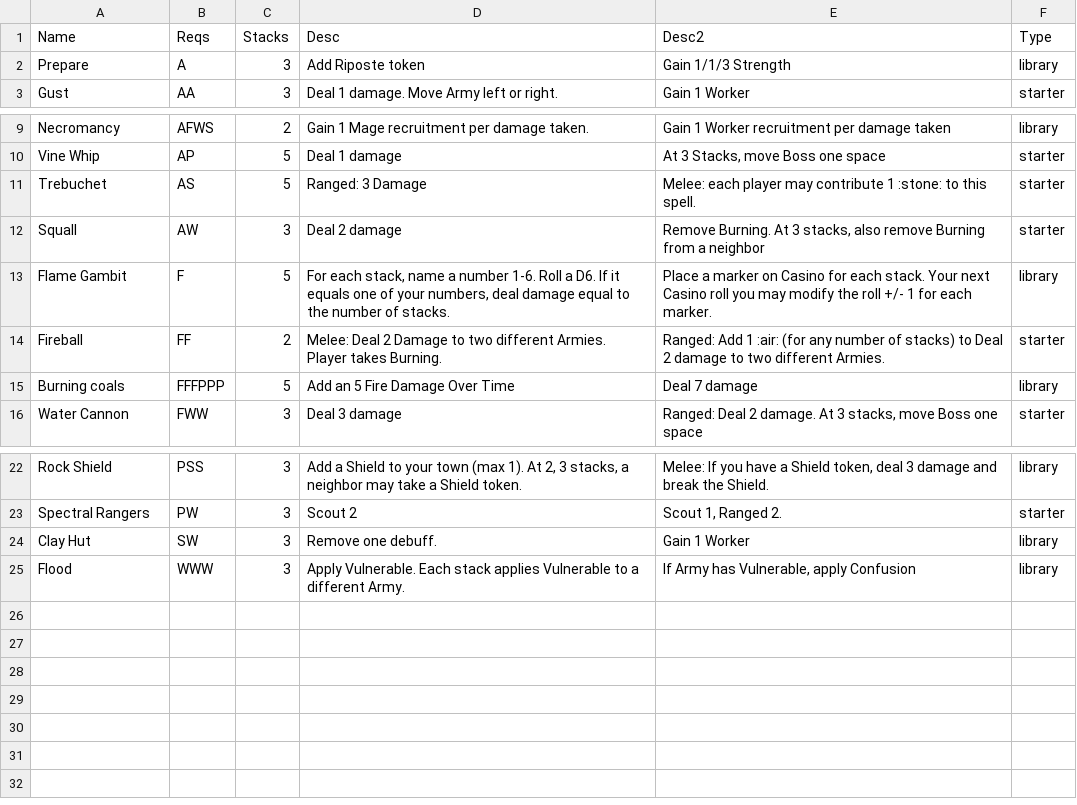
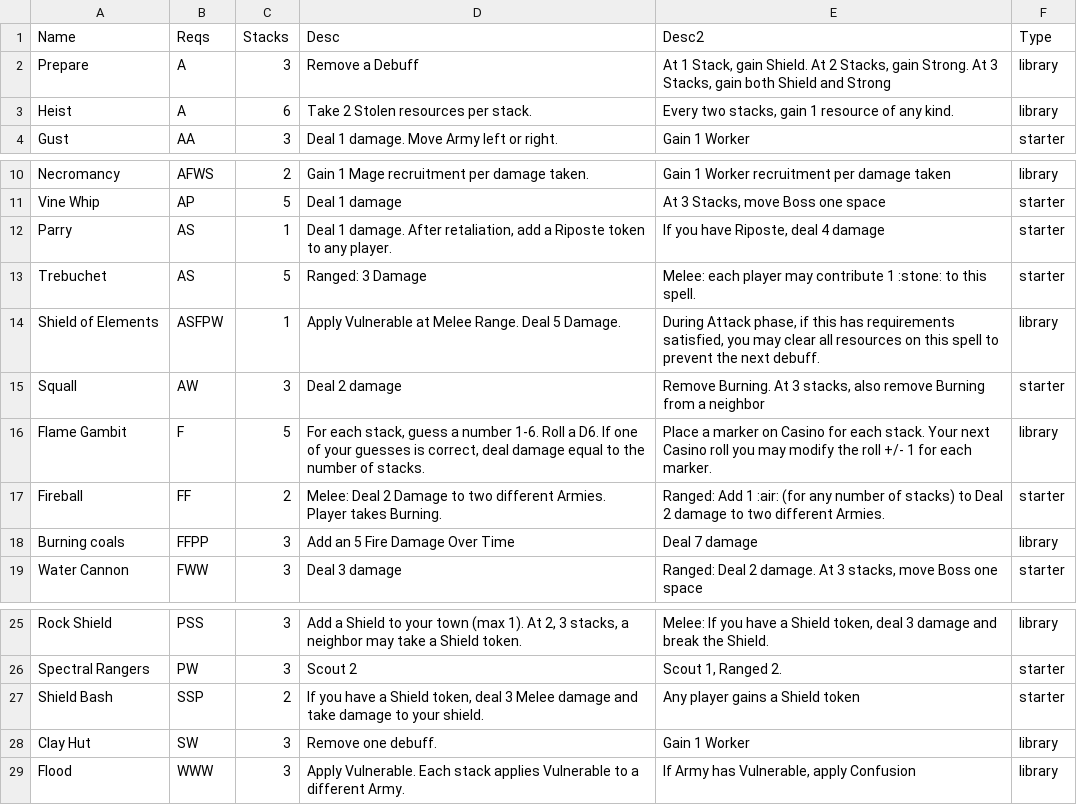
Before and after one commit to andymeneely/cyclomancy, a CSV file: data/spells.csv, drawn as a sheet; only a part is shown, gaps mark what is left out.

```diff
--- a/data/spells.csv
+++ b/data/spells.csv
@@ -1,3 +1,4 @@
 Name,Reqs,Stacks,Desc,Desc2,Type
-Prepare,A,3,Add Riposte token,"Gain 1/1/3 Strength ",library
+Prepare,A,3,Remove a Debuff,"At 1 Stack, gain Shield. At 2 Stacks, gain Strong. At 3 Stacks, gain both Shield and Strong",library
+Heist,A,6,"Take 2 Stolen resources per stack. ","Every two stacks, gain 1 resource of any kind. ",library
 Gust,AA,3,Deal 1 damage. Move Army left or right.,Gain 1 Worker,starter
@@ -10,7 +11,9 @@ Necromancy,AFWS,2,Gain 1 Mage recruitment per damage taken.,Gain 1 Worker recrui
 Vine Whip,AP,5,Deal 1 damage,"At 3 Stacks, move Boss one space",starter
+Parry,AS,1,"Deal 1 damage. After retaliation, add a Riposte token to any player. ","If you have Riposte, deal 4 damage",starter
 Trebuchet,AS,5,Ranged: 3 Damage,Melee: each player may contribute 1 :stone: to this spell.,starter
+Shield of Elements,ASFPW,1,"Apply Vulnerable at Melee Range. Deal 5 Damage. ","During Attack phase, if this has requirements satisfied, you may clear all resources on this spell to prevent the next debuff. ",library
 Squall,AW,3,Deal 2 damage,"Remove Burning. At 3 stacks, also remove Burning from a neighbor",starter
-Flame Gambit,F,5,"For each stack, name a number 1-6. Roll a D6. If it equals one of your numbers, deal damage equal to the number of stacks.",Place a marker on Casino for each stack. Your next Casino roll you may modify the roll +/- 1 for each marker.,library
+Flame Gambit,F,5,"For each stack, guess a number 1-6. Roll a D6. If one of your guesses is correct, deal damage equal to the number of stacks.",Place a marker on Casino for each stack. Your next Casino roll you may modify the roll +/- 1 for each marker.,library
 Fireball,FF,2,Melee: Deal 2 Damage to two different Armies. Player takes Burning.,Ranged: Add 1 :air: (for any number of stacks) to Deal 2 damage to two different Armies.,starter
-Burning coals,FFFPPP,5,"Add an 5 Fire Damage Over Time ",Deal 7 damage,library
+Burning coals,FFPP,3,"Add an 5 Fire Damage Over Time ",Deal 7 damage,library
 Water Cannon,FWW,3,Deal 3 damage,"Ranged: Deal 2 damage. At 3 stacks, move Boss one space",starter
@@ -23,2 +26,3 @@ Rock Shield,PSS,3,"Add a Shield to your town (max 1). At 2, 3 stacks, a neighbor
 Spectral Rangers,PW,3,Scout 2,"Scout 1, Ranged 2.",starter
+Shield Bash,SSP,2,"If you have a Shield token, deal 3 Melee damage and take damage to your shield. ",Any player gains a Shield token,starter
 Clay Hut,SW,3,Remove one debuff.,Gain 1 Worker,library
```
Also changed, not shown: 20 other files.
